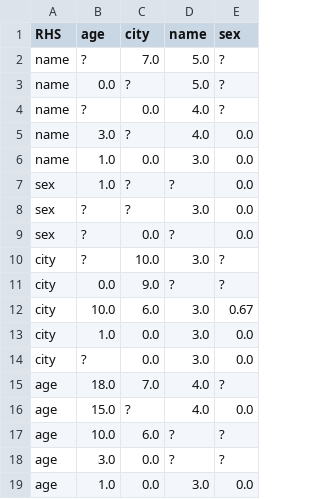
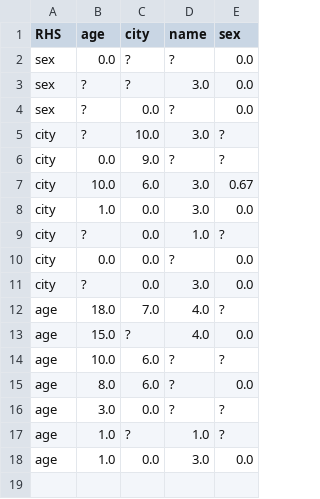
Before and after one commit to RFD-Toolbox/AttributedGraphProfiler, a CSV file: query_rewriter/dataset/rfds/dataset_string_rfds.csv, drawn as a sheet.

```diff
--- a/query_rewriter/dataset/rfds/dataset_string_rfds.csv
+++ b/query_rewriter/dataset/rfds/dataset_string_rfds.csv
@@ -1,8 +1,3 @@
 RHS;age;city;name;sex
-name;?;7.0;5.0;?
-name;0.0;?;5.0;?
-name;?;0.0;4.0;?
-name;3.0;?;4.0;0.0
-name;1.0;0.0;3.0;0.0
-sex;1.0;?;?;0.0
+sex;0.0;?;?;0.0
 sex;?;?;3.0;0.0
@@ -13,2 +8,4 @@ city;10.0;6.0;3.0;0.67
 city;1.0;0.0;3.0;0.0
+city;?;0.0;1.0;?
+city;0.0;0.0;?;0.0
 city;?;0.0;3.0;0.0
@@ -17,3 +14,5 @@ age;15.0;?;4.0;0.0
 age;10.0;6.0;?;?
+age;8.0;6.0;?;0.0
 age;3.0;0.0;?;?
+age;1.0;?;1.0;?
 age;1.0;0.0;3.0;0.0
```
Also changed, not shown: 3 other files.
